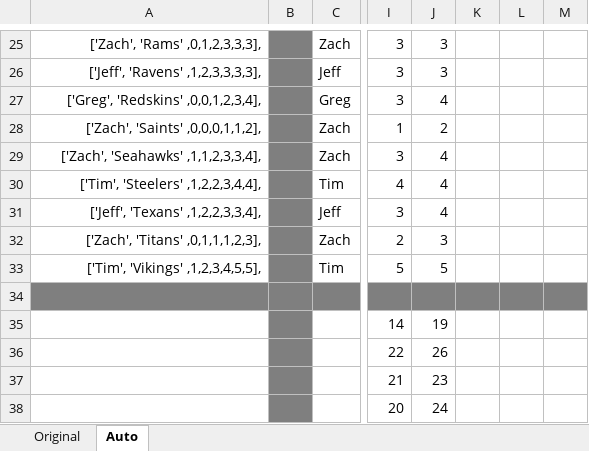
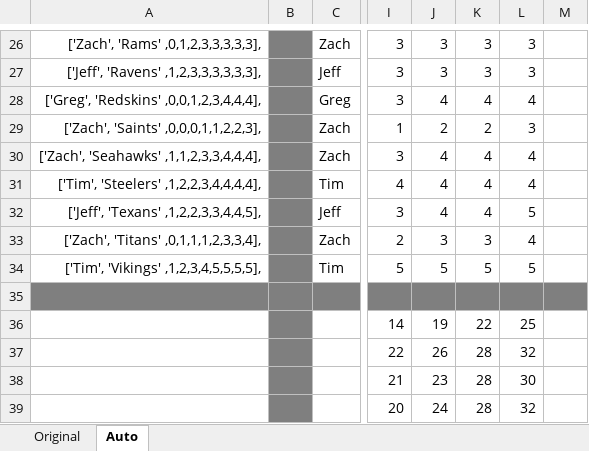
Before and after one commit to jeffmiller00/nfl_wins_league, an Excel workbook: NFL Wins.xlsx, sheet Auto, drawn as a sheet; only a part is shown, gaps mark what is left out; values as stored, in another font and other column widths than the file's, no borders; addresses are those after the commit; the diff covers the shown part only; the diff names each change by its address in the sheet, - before the commit and + after, or states it on an @@ line.

```diff
--- a/NFL Wins.xlsx (sheet Auto)
+++ b/NFL Wins.xlsx (sheet Auto)
-A26: ['Zach', 'Rams' ,0,1,2,3,3,3],
+A26: ['Zach', 'Rams' ,0,1,2,3,3,3,3,3],
-K26:K27: (empty)
+K26:K27: 3
-L26:L27: (empty)
+L26:L27: 3
-A27: ['Jeff', 'Ravens' ,1,2,3,3,3,3],
+A27: ['Jeff', 'Ravens' ,1,2,3,3,3,3,3,3],
-A28: ['Greg', 'Redskins' ,0,0,1,2,3,4],
+A28: ['Greg', 'Redskins' ,0,0,1,2,3,4,4,4],
-K28: (empty)
+K28: 4
-L28: (empty)
+L28: 4
-A29: ['Zach', 'Saints' ,0,0,0,1,1,2],
+A29: ['Zach', 'Saints' ,0,0,0,1,1,2,2,3],
-K29: (empty)
+K29: 2
-L29: (empty)
+L29: 3
-A30: ['Zach', 'Seahawks' ,1,1,2,3,3,4],
+A30: ['Zach', 'Seahawks' ,1,1,2,3,3,4,4,4],
-K30:K32: (empty)
+K30:K32: 4
-L30:L31: (empty)
+L30:L31: 4
-A31: ['Tim', 'Steelers' ,1,2,2,3,4,4],
+A31: ['Tim', 'Steelers' ,1,2,2,3,4,4,4,4],
-A32: ['Jeff', 'Texans' ,1,2,2,3,3,4],
+A32: ['Jeff', 'Texans' ,1,2,2,3,3,4,4,5],
-L32: (empty)
+L32: 5
-A33: ['Zach', 'Titans' ,0,1,1,1,2,3],
+A33: ['Zach', 'Titans' ,0,1,1,1,2,3,3,4],
-K33: (empty)
+K33: 3
-L33: (empty)
+L33: 4
-A34: ['Tim', 'Vikings' ,1,2,3,4,5,5],
+A34: ['Tim', 'Vikings' ,1,2,3,4,5,5,5,5],
-K34: (empty)
+K34: 5
-L34: (empty)
+L34: 5
-K36: (empty)
+K36: 22
-L36: (empty)
+L36: 25
-K37:K39: (empty)
+K37:K39: 28
-L37: (empty)
+L37: 32
-L38: (empty)
+L38: 30
-L39: (empty)
+L39: 32
```
Also changed, not shown: 1 added row and 69 edited cells elsewhere in this sheet, formulas that keep their value, 2 other files.
